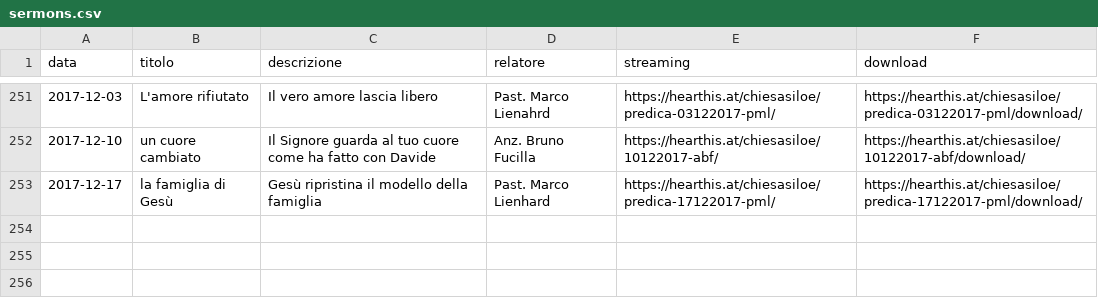
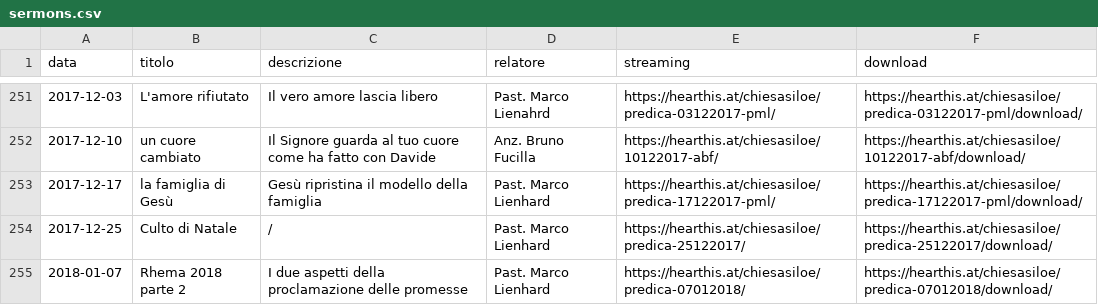
Before and after one commit to ChiesaSiloe/chiesasiloe.github.io, a CSV file: _data/sermons.csv, drawn as a sheet; only a part is shown, gaps mark what is left out.

Commit message:
sdjejsfj

```diff
--- a/_data/sermons.csv
+++ b/_data/sermons.csv
@@ -253 +253,3 @@ data,titolo,descrizione,relatore,streaming,download
 2017-12-17,la famiglia di Gesù,Gesù ripristina il modello della famiglia,Past. Marco Lienhard,https://hearthis.at/chiesasiloe/predica-17122017-pml/,https://hearthis.at/chiesasiloe/predica-17122017-pml/download/
+2017-12-25,Culto di Natale,/,Past. Marco Lienhard,https://hearthis.at/chiesasiloe/predica-25122017/,https://hearthis.at/chiesasiloe/predica-25122017/download/
+2018-01-07,Rhema 2018 parte 2,I due aspetti della proclamazione delle promesse,Past. Marco Lienhard,https://hearthis.at/chiesasiloe/predica-07012018/,https://hearthis.at/chiesasiloe/predica-07012018/download/
```
